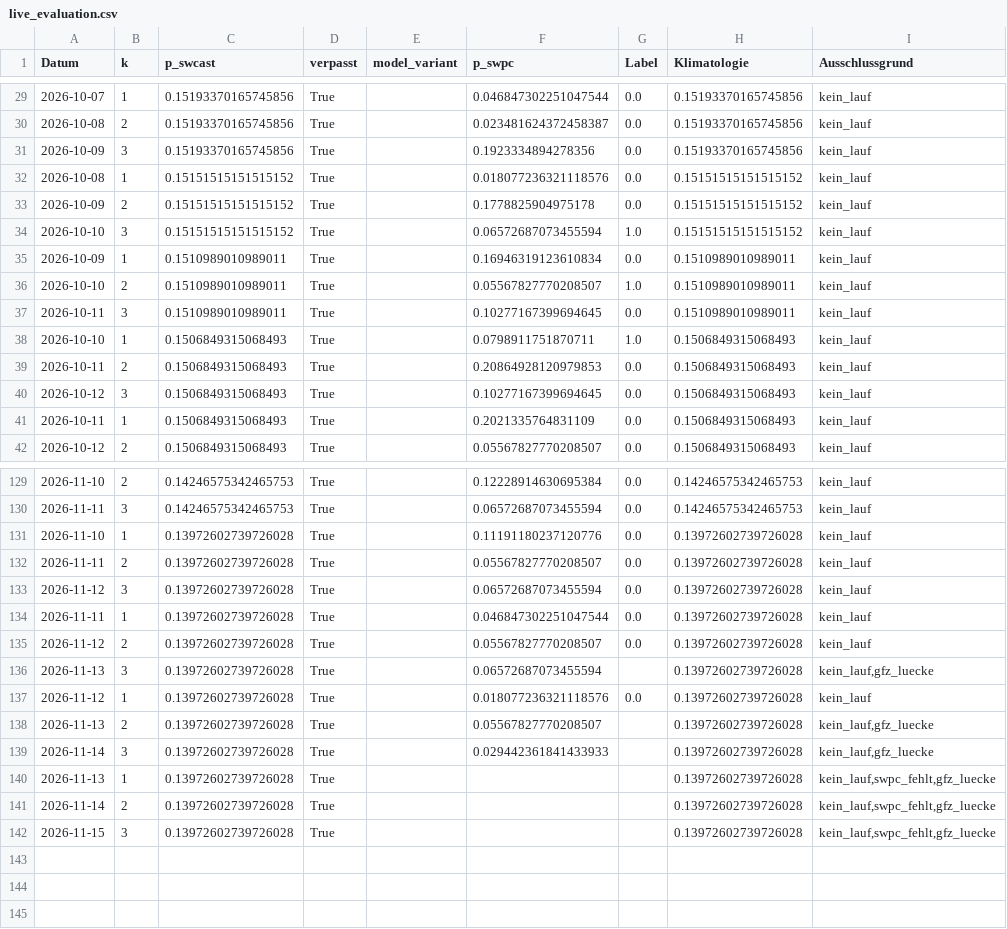
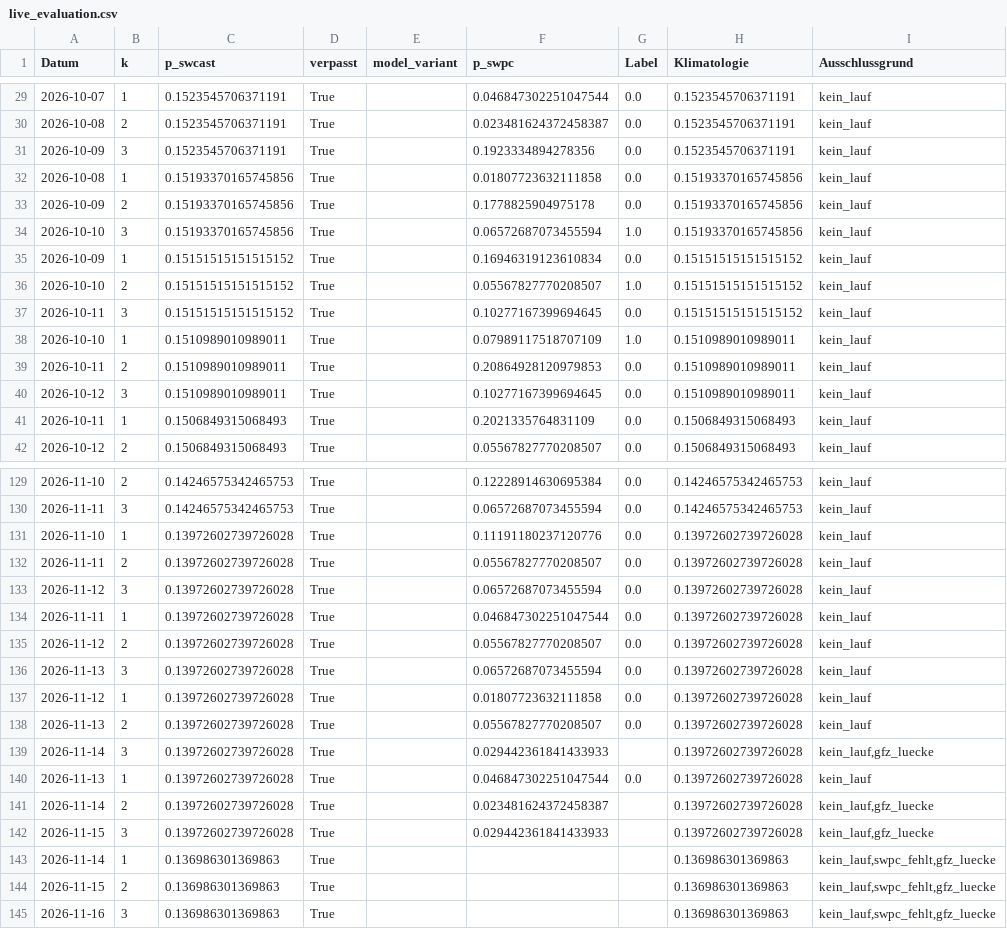
Before and after one commit to Script-hpp/swcast, a CSV file: reports/live_evaluation.csv, drawn as a sheet; only a part is shown, gaps mark what is left out; the diff covers the shown part only.

```diff
--- a/reports/live_evaluation.csv
+++ b/reports/live_evaluation.csv
@@ -29,13 +29,13 @@ Datum,k,p_swcast,verpasst,model_variant,p_swpc,Label,Klimatologie,Ausschlussgrun
-2026-10-07,1,0.15193370165745856,True,,0.046847302251047544,0.0,0.15193370165745856,kein_lauf
-2026-10-08,2,0.15193370165745856,True,,0.023481624372458387,0.0,0.15193370165745856,kein_lauf
-2026-10-09,3,0.15193370165745856,True,,0.1923334894278356,0.0,0.15193370165745856,kein_lauf
-2026-10-08,1,0.15151515151515152,True,,0.018077236321118576,0.0,0.15151515151515152,kein_lauf
-2026-10-09,2,0.15151515151515152,True,,0.1778825904975178,0.0,0.15151515151515152,kein_lauf
-2026-10-10,3,0.15151515151515152,True,,0.06572687073455594,1.0,0.15151515151515152,kein_lauf
-2026-10-09,1,0.1510989010989011,True,,0.16946319123610834,0.0,0.1510989010989011,kein_lauf
-2026-10-10,2,0.1510989010989011,True,,0.05567827770208507,1.0,0.1510989010989011,kein_lauf
-2026-10-11,3,0.1510989010989011,True,,0.10277167399694645,0.0,0.1510989010989011,kein_lauf
-2026-10-10,1,0.1506849315068493,True,,0.0798911751870711,1.0,0.1506849315068493,kein_lauf
-2026-10-11,2,0.1506849315068493,True,,0.20864928120979853,0.0,0.1506849315068493,kein_lauf
-2026-10-12,3,0.1506849315068493,True,,0.10277167399694645,0.0,0.1506849315068493,kein_lauf
+2026-10-07,1,0.1523545706371191,True,,0.046847302251047544,0.0,0.1523545706371191,kein_lauf
+2026-10-08,2,0.1523545706371191,True,,0.023481624372458387,0.0,0.1523545706371191,kein_lauf
+2026-10-09,3,0.1523545706371191,True,,0.1923334894278356,0.0,0.1523545706371191,kein_lauf
+2026-10-08,1,0.15193370165745856,True,,0.01807723632111858,0.0,0.15193370165745856,kein_lauf
+2026-10-09,2,0.15193370165745856,True,,0.1778825904975178,0.0,0.15193370165745856,kein_lauf
+2026-10-10,3,0.15193370165745856,True,,0.06572687073455594,1.0,0.15193370165745856,kein_lauf
+2026-10-09,1,0.15151515151515152,True,,0.16946319123610834,0.0,0.15151515151515152,kein_lauf
+2026-10-10,2,0.15151515151515152,True,,0.05567827770208507,1.0,0.15151515151515152,kein_lauf
+2026-10-11,3,0.15151515151515152,True,,0.10277167399694645,0.0,0.15151515151515152,kein_lauf
+2026-10-10,1,0.1510989010989011,True,,0.07989117518707109,1.0,0.1510989010989011,kein_lauf
+2026-10-11,2,0.1510989010989011,True,,0.20864928120979853,0.0,0.1510989010989011,kein_lauf
+2026-10-12,3,0.1510989010989011,True,,0.10277167399694645,0.0,0.1510989010989011,kein_lauf
 2026-10-11,1,0.1506849315068493,True,,0.2021335764831109,0.0,0.1506849315068493,kein_lauf
@@ -135,8 +135,11 @@ Datum,k,p_swcast,verpasst,model_variant,p_swpc,Label,Klimatologie,Ausschlussgrun
 2026-11-12,2,0.13972602739726028,True,,0.05567827770208507,0.0,0.13972602739726028,kein_lauf
-2026-11-13,3,0.13972602739726028,True,,0.06572687073455594,,0.13972602739726028,"kein_lauf,gfz_luecke"
-2026-11-12,1,0.13972602739726028,True,,0.018077236321118576,0.0,0.13972602739726028,kein_lauf
-2026-11-13,2,0.13972602739726028,True,,0.05567827770208507,,0.13972602739726028,"kein_lauf,gfz_luecke"
+2026-11-13,3,0.13972602739726028,True,,0.06572687073455594,0.0,0.13972602739726028,kein_lauf
+2026-11-12,1,0.13972602739726028,True,,0.01807723632111858,0.0,0.13972602739726028,kein_lauf
+2026-11-13,2,0.13972602739726028,True,,0.05567827770208507,0.0,0.13972602739726028,kein_lauf
 2026-11-14,3,0.13972602739726028,True,,0.029442361841433933,,0.13972602739726028,"kein_lauf,gfz_luecke"
-2026-11-13,1,0.13972602739726028,True,,,,0.13972602739726028,"kein_lauf,swpc_fehlt,gfz_luecke"
-2026-11-14,2,0.13972602739726028,True,,,,0.13972602739726028,"kein_lauf,swpc_fehlt,gfz_luecke"
-2026-11-15,3,0.13972602739726028,True,,,,0.13972602739726028,"kein_lauf,swpc_fehlt,gfz_luecke"
+2026-11-13,1,0.13972602739726028,True,,0.046847302251047544,0.0,0.13972602739726028,kein_lauf
+2026-11-14,2,0.13972602739726028,True,,0.023481624372458387,,0.13972602739726028,"kein_lauf,gfz_luecke"
+2026-11-15,3,0.13972602739726028,True,,0.029442361841433933,,0.13972602739726028,"kein_lauf,gfz_luecke"
+2026-11-14,1,0.136986301369863,True,,,,0.136986301369863,"kein_lauf,swpc_fehlt,gfz_luecke"
+2026-11-15,2,0.136986301369863,True,,,,0.136986301369863,"kein_lauf,swpc_fehlt,gfz_luecke"
+2026-11-16,3,0.136986301369863,True,,,,0.136986301369863,"kein_lauf,swpc_fehlt,gfz_luecke"
```
Also changed, not shown: 63 edited cells elsewhere in this file, 46 other files.
